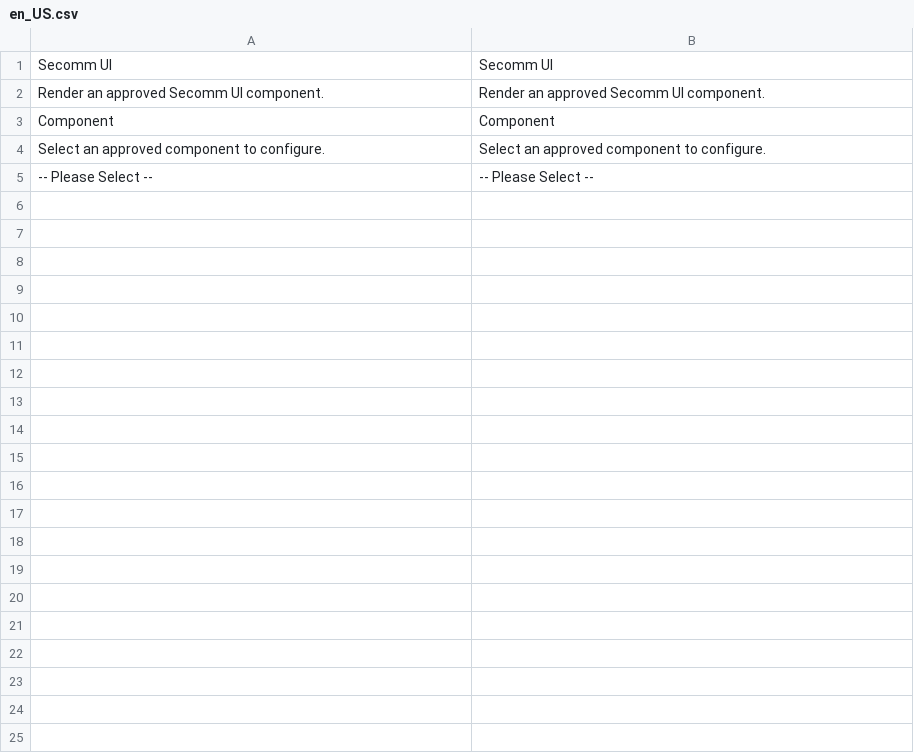
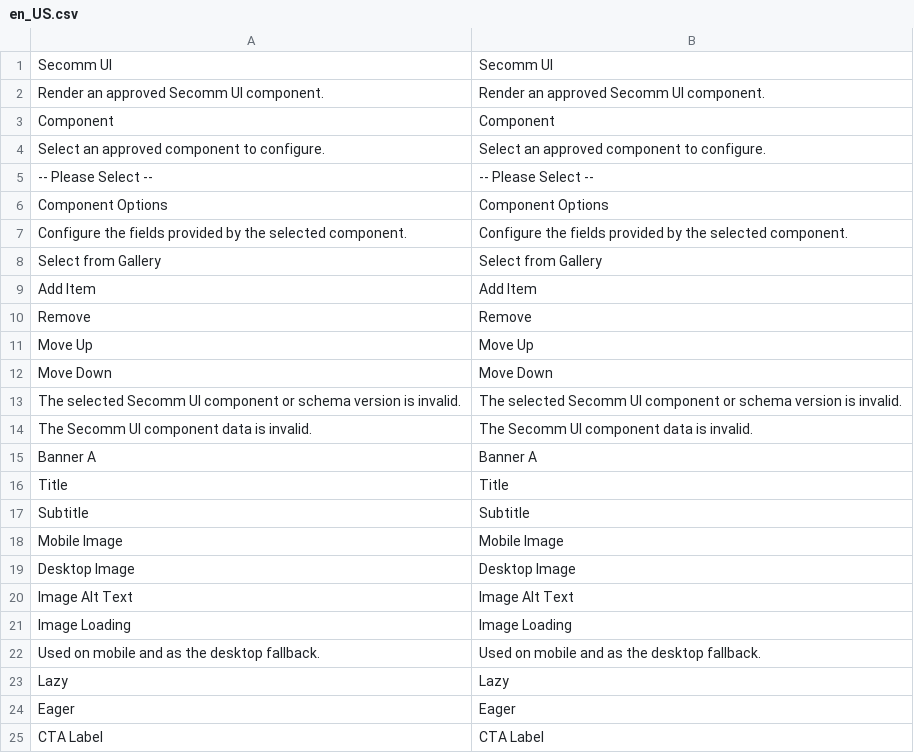
Before and after one commit to secomm-dev/slaunchpad, a CSV file: app/code/Secomm/UiWidget/i18n/en_US.csv, drawn as a sheet; only a part is shown; the diff covers the shown part only; the diff names each change by its address in the sheet, - before the commit and + after, or states it on an @@ line.

```diff
--- a/app/code/Secomm/UiWidget/i18n/en_US.csv
+++ b/app/code/Secomm/UiWidget/i18n/en_US.csv
+row 6: Component Options | Component Options
+row 7: Configure the fields provided by the selected component. | Configure the fields provided by the selected component.
+row 8: Select from Gallery | Select from Gallery
+row 9: Add Item | Add Item
+row 10: Remove | Remove
+row 11: Move Up | Move Up
+row 12: Move Down | Move Down
+row 13: The selected Secomm UI component or schema version is invalid. | The selected Secomm UI component or schema version is invalid.
+row 14: The Secomm UI component data is invalid. | The Secomm UI component data is invalid.
+row 15: Banner A | Banner A
+row 16: Title | Title
+row 17: Subtitle | Subtitle
+row 18: Mobile Image | Mobile Image
+row 19: Desktop Image | Desktop Image
+row 20: Image Alt Text | Image Alt Text
+row 21: Image Loading | Image Loading
+row 22: Used on mobile and as the desktop fallback. | Used on mobile and as the desktop fallback.
+row 23: Lazy | Lazy
+row 24: Eager | Eager
+row 25: CTA Label | CTA Label
```
Also changed, not shown: 32 added rows elsewhere in this file, app/code/Secomm/UiWidget/i18n/vi_VN.csv, 34 other files.
